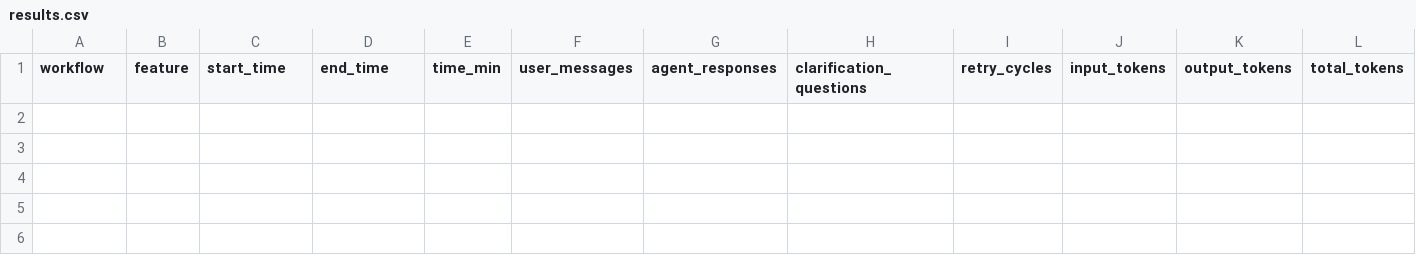
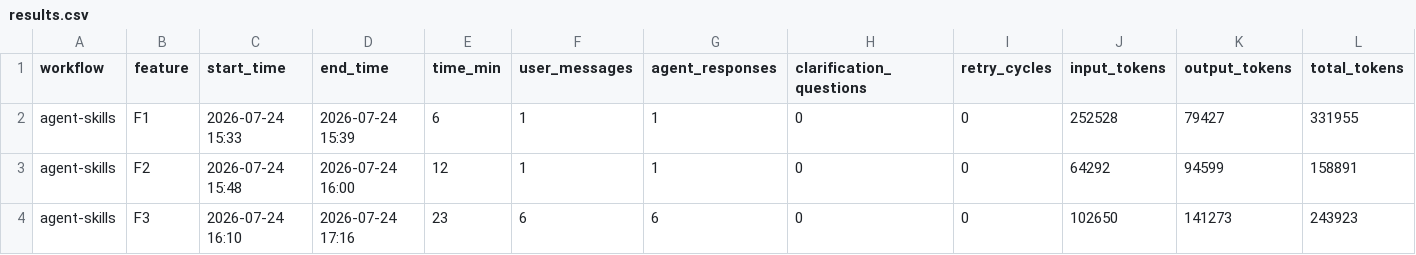
Before and after one commit to anzhizhao6-design/MIT-weblab-reflection, a CSV file: benchmark/results.csv, drawn as a sheet; only a part is shown; rows hold the shown columns only; the diff names each change by its address in the sheet, - before the commit and + after, or states it on an @@ line.

```diff
--- a/benchmark/results.csv
+++ b/benchmark/results.csv
+row 2: agent-skills | F1 | 2026-07-24 15:33 | 2026-07-24 15:39 | 6 | 1 | 1 | 0 | 0 | 252528 | 79427 | 331955
+row 3: agent-skills | F2 | 2026-07-24 15:48 | 2026-07-24 16:00 | 12 | 1 | 1 | 0 | 0 | 64292 | 94599 | 158891
+row 4: agent-skills | F3 | 2026-07-24 16:10 | 2026-07-24 17:16 | 23 | 6 | 6 | 0 | 0 | 102650 | 141273 | 243923
```
Also changed, not shown: 23 other files.
